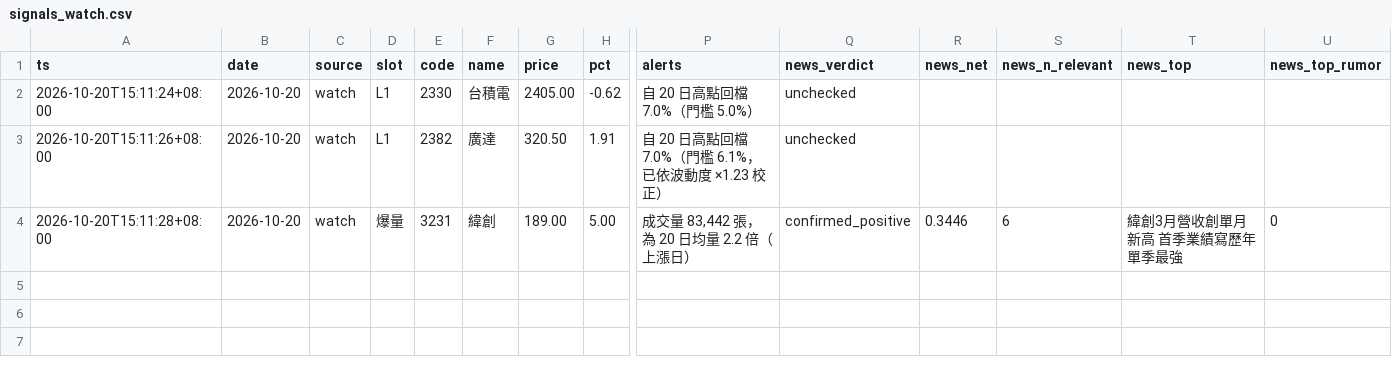
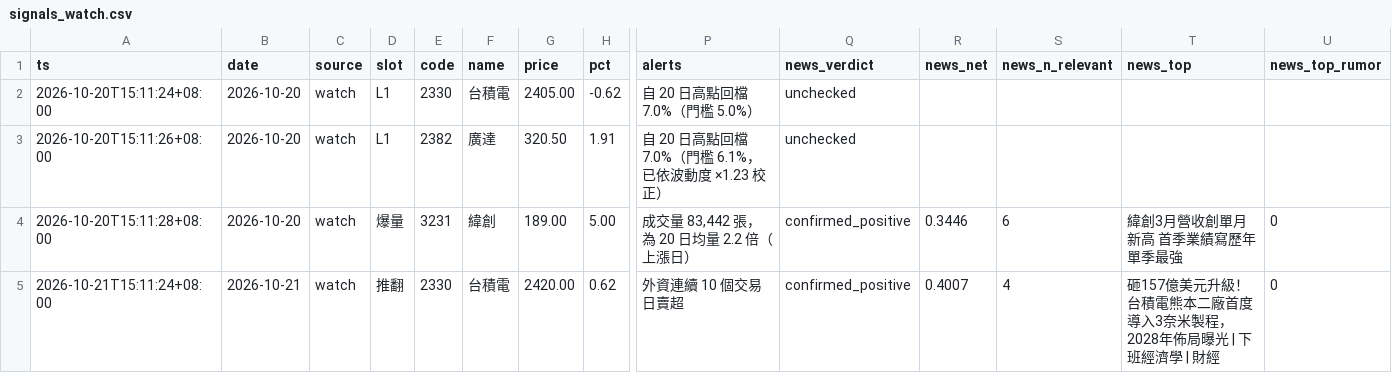
Before and after one commit to ANSONWANG666666/taiwan-stock-monitor, a CSV file: signals_watch.csv, drawn as a sheet; only a part is shown, gaps mark what is left out; rows hold the shown columns only; the diff names each change by its address in the sheet, - before the commit and + after, or states it on an @@ line.

```diff
--- a/signals_watch.csv
+++ b/signals_watch.csv
+row 5: 2026-10-21T15:11:24+08:00 | 2026-10-21 | watch | 推翻 | 2330 | 台積電 | 2420.00 | 0.62 | 外資連續 10 個交易日賣超 | confirmed_positive | 0.4007 | 4 | 砸157億美元升級！台積電熊本二廠首度導入3奈米製程，2028年佈局曝光 | 下班經濟學 | 財經 | 0
```
Also changed, not shown: signals_digest.csv, signals_market.csv, 3 other files.
